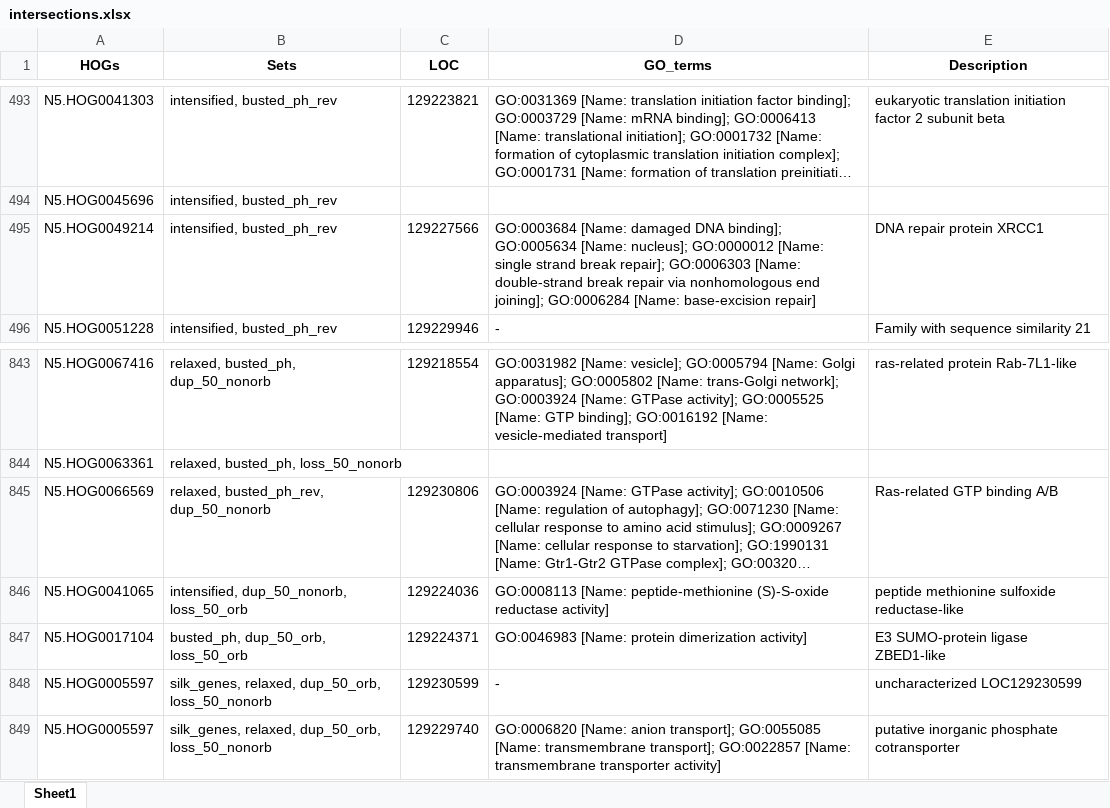
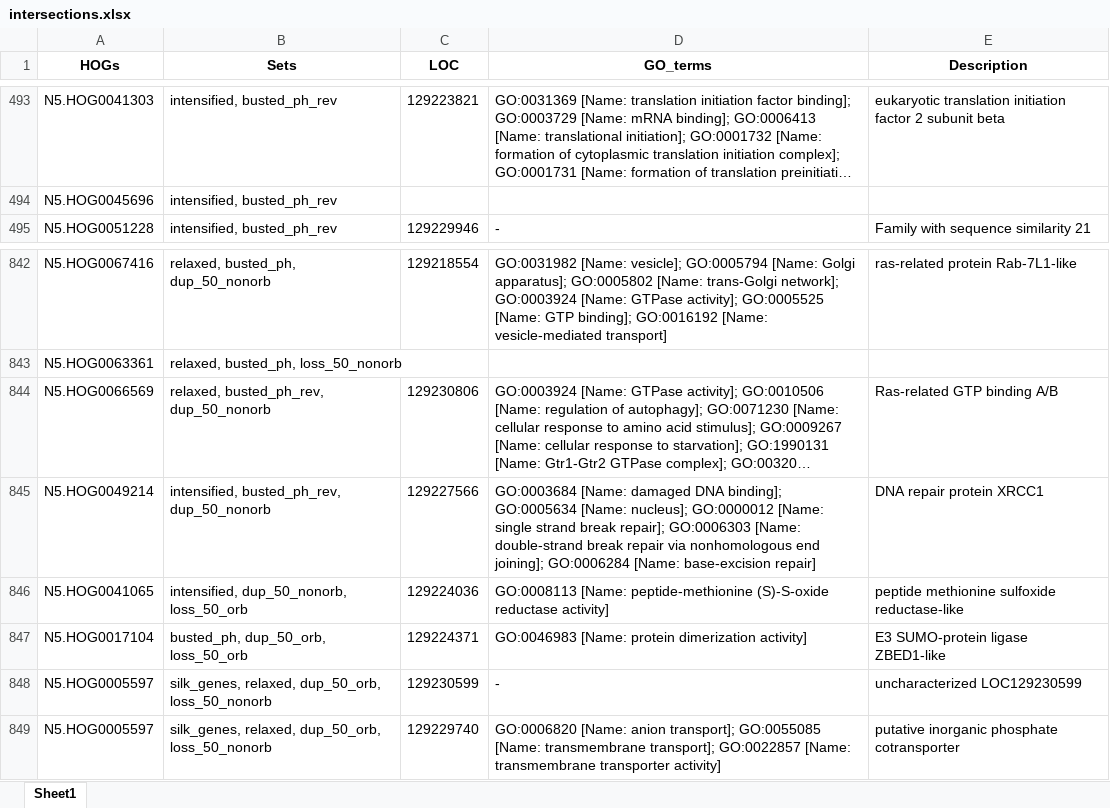
Before and after one commit to GordusLab/orb-selection, an Excel workbook: results/intersections.xlsx, sheet Sheet1, drawn as a sheet; only a part is shown, gaps mark what is left out; long unchanged cells end in …; values as stored, in another font and other column widths than the file's, no borders; removed rows and columns are numbered as before the commit, all else as after; the diff names each change by its address in the sheet, - before the commit and + after, or states it on an @@ line.

```diff
--- a/results/intersections.xlsx (sheet Sheet1)
+++ b/results/intersections.xlsx (sheet Sheet1)
-row 495: N5.HOG0049214 | intensified, busted_ph_rev | 129227566 | GO:0003684 [Name: damaged DNA binding]; GO:0005634 [Name: nucleus]; GO:0000012 [Name: single strand break repair]; GO:0006303 [Name: double-strand break repair via nonhomologous end joining]; GO:0006284 [Name: base-excision repair] | DNA repair protein XRCC1
+row 845: N5.HOG0049214 | intensified, busted_ph_rev, dup_50_nonorb | 129227566 | GO:0003684 [Name: damaged DNA binding]; GO:0005634 [Name: nucleus]; GO:0000012 [Name: single strand break repair]; GO:0006303 [Name: double-strand break repair via nonhomologous end joining]; GO:0006284 [Name: base-excision repair] | DNA repair protein XRCC1
```
Also changed, not shown: 12 other files.
